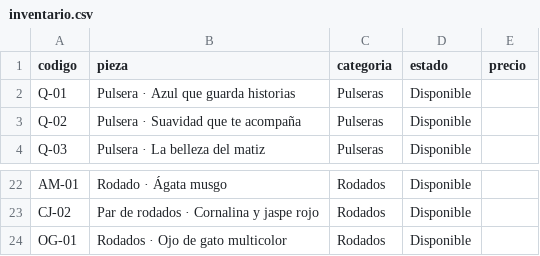
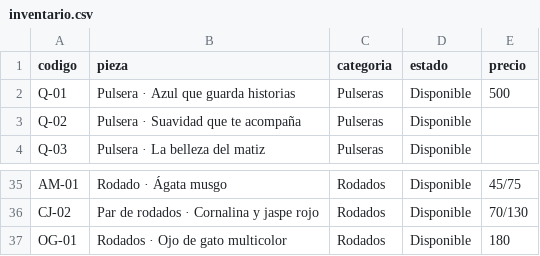
Before and after one commit to Quetzalyohualli/magicstore, a CSV file: inventario.csv, drawn as a sheet; only a part is shown, gaps mark what is left out; addresses are those after the commit; the diff covers the shown part only; the diff names each change by its address in the sheet, - before the commit and + after, or states it on an @@ line.

```diff
--- a/inventario.csv
+++ b/inventario.csv
-E2 (precio): (empty)
+E2 (precio): 500
-E35 (precio): (empty)
+E35 (precio): 45/75
-E36 (precio): (empty)
+E36 (precio): 70/130
-E37 (precio): (empty)
+E37 (precio): 180
```
Also changed, not shown: 14 added rows, 1 removed row and 16 edited cells elsewhere in this file, 25 other files.
